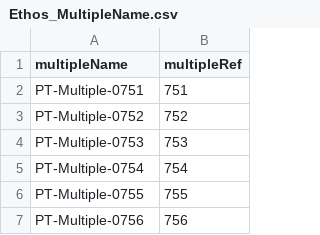
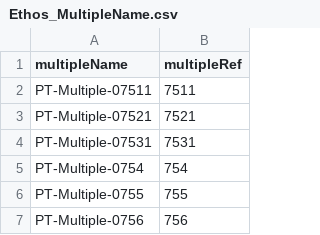
Before and after one commit to hmcts/ethos-performance-test-v1, a CSV file: src/gatling/resources/Ethos_MultipleName.csv, drawn as a sheet; only a part is shown.

```diff
--- a/src/gatling/resources/Ethos_MultipleName.csv
+++ b/src/gatling/resources/Ethos_MultipleName.csv
@@ -1,5 +1,5 @@
 multipleName,multipleRef
-PT-Multiple-0751,751
-PT-Multiple-0752,752
-PT-Multiple-0753,753
+PT-Multiple-07511,7511
+PT-Multiple-07521,7521
+PT-Multiple-07531,7531
 PT-Multiple-0754,754
```
Also changed, not shown: 1 other file.
